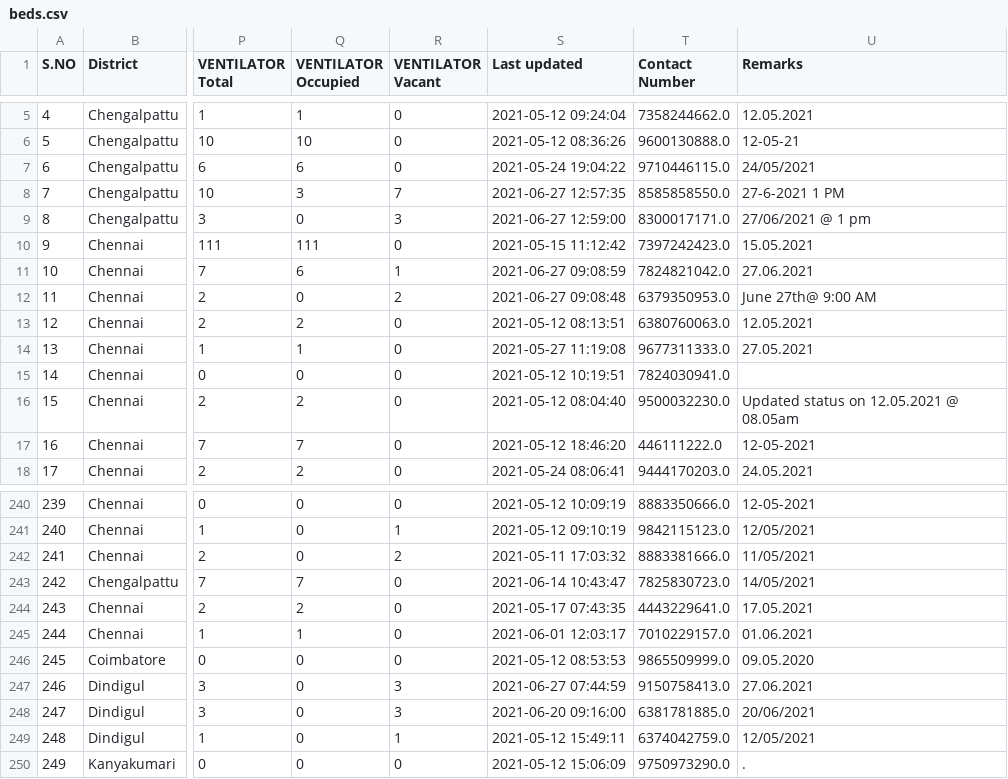
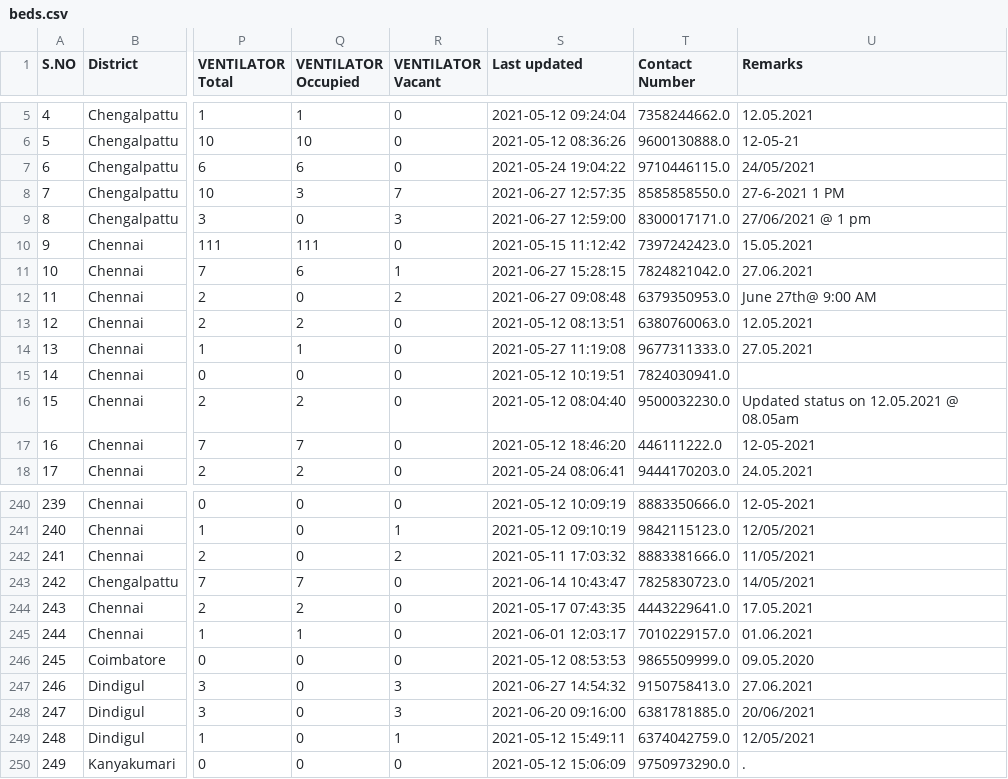
Before and after one commit to mskian/tamil-nadu-covid-beds-api, a CSV file: data/beds.csv, drawn as a sheet; only a part is shown, gaps mark what is left out; the diff names each change by its address in the sheet, - before the commit and + after, or states it on an @@ line.

```diff
--- a/data/beds.csv
+++ b/data/beds.csv
-S11 (Last updated): 2021-06-27 09:08:59
+S11 (Last updated): 2021-06-27 15:28:15
-S247 (Last updated): 2021-06-27 07:44:59
+S247 (Last updated): 2021-06-27 14:54:32
```
Also changed, not shown: 1 other file.
